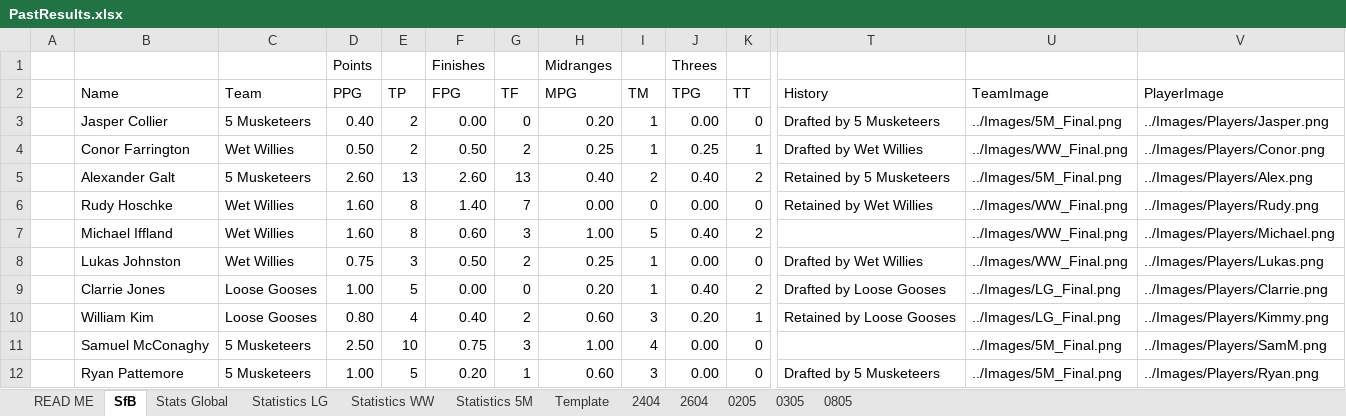
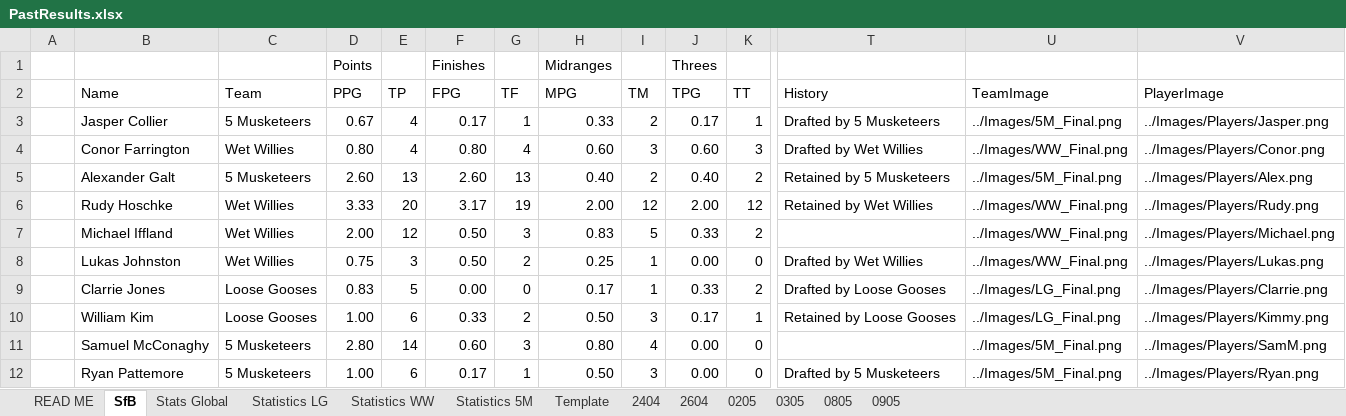
Before and after one commit to KingGoose20/TLTBO, an Excel workbook: Other Files/PastResults.xlsx, sheet SfB, drawn as a sheet; only a part is shown, gaps mark what is left out; values as stored, in another font and other column widths than the file's, no borders; removed rows and columns are numbered as before the commit, all else as after; rows hold the shown columns only; the diff covers the shown part only; the diff names each change by its address in the sheet, - before the commit and + after, or states it on an @@ line.

```diff
--- a/Other Files/PastResults.xlsx (sheet SfB)
+++ b/Other Files/PastResults.xlsx (sheet SfB)
+sheet tab: 0905
-row 3:  | Jasper Collier | 5 Musketeers | 0.40 | 2 | 0.00 | 0 | 0.20 | 1 | 0.00 | 0 | Drafted by 5 Musketeers | ../Images/5M_Final.png | ../Images/Players/Jasper.png
-row 4:  | Conor Farrington | Wet Willies | 0.50 | 2 | 0.50 | 2 | 0.25 | 1 | 0.25 | 1 | Drafted by Wet Willies | ../Images/WW_Final.png | ../Images/Players/Conor.png
+row 3:  | Jasper Collier | 5 Musketeers | 0.67 | 4 | 0.17 | 1 | 0.33 | 2 | 0.17 | 1 | Drafted by 5 Musketeers | ../Images/5M_Final.png | ../Images/Players/Jasper.png
+row 4:  | Conor Farrington | Wet Willies | 0.80 | 4 | 0.80 | 4 | 0.60 | 3 | 0.60 | 3 | Drafted by Wet Willies | ../Images/WW_Final.png | ../Images/Players/Conor.png
-D6 (PPG): 1.60
+D6 (PPG): 3.33
-E6 (TP): 8
+E6 (TP): 20
-F6 (FPG): 1.40
+F6 (FPG): 3.17
-G6 (TF): 7
+G6 (TF): 19
-H6 (MPG): 0.00
+H6 (MPG): 2.00
-I6 (TM): 0
+I6 (TM): 12
-J6 (TPG): 0.00
+J6 (TPG): 2.00
-K6 (TT): 0
+K6 (TT): 12
-D7 (PPG): 1.60
+D7 (PPG): 2.00
-E7 (TP): 8
+E7 (TP): 12
-F7 (FPG): 0.60
+F7 (FPG): 0.50
-H7 (MPG): 1.00
+H7 (MPG): 0.83
-J7 (TPG): 0.40
+J7 (TPG): 0.33
-D9 (PPG): 1.00
+D9 (PPG): 0.83
-H9 (MPG): 0.20
+H9 (MPG): 0.17
-J9 (TPG): 0.40
+J9 (TPG): 0.33
-D10 (PPG): 0.80
+D10 (PPG): 1.00
-E10 (TP): 4
+E10 (TP): 6
-F10 (FPG): 0.40
+F10 (FPG): 0.33
-H10 (MPG): 0.60
+H10 (MPG): 0.50
-J10 (TPG): 0.20
+J10 (TPG): 0.17
-D11 (PPG): 2.50
+D11 (PPG): 2.80
-E11 (TP): 10
+E11 (TP): 14
-F11 (FPG): 0.75
+F11 (FPG): 0.60
-H11 (MPG): 1.00
+H11 (MPG): 0.80
-E12 (TP): 5
+E12 (TP): 6
-F12 (FPG): 0.20
+F12 (FPG): 0.17
-H12 (MPG): 0.60
+H12 (MPG): 0.50
```
Also changed, not shown: 7 added rows, 7 removed rows and 47 edited cells elsewhere in this sheet, sheet Stats Global, sheet Statistics LG, sheet Statistics WW, sheet Statistics 5M, formulas that keep their value, charts or pictures, 3 other files.
